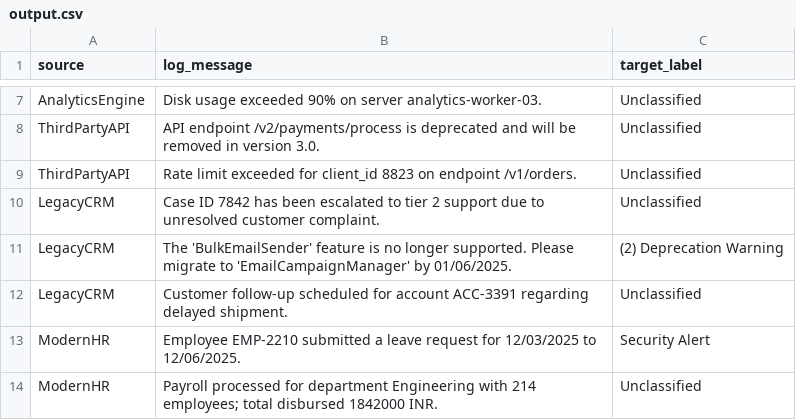
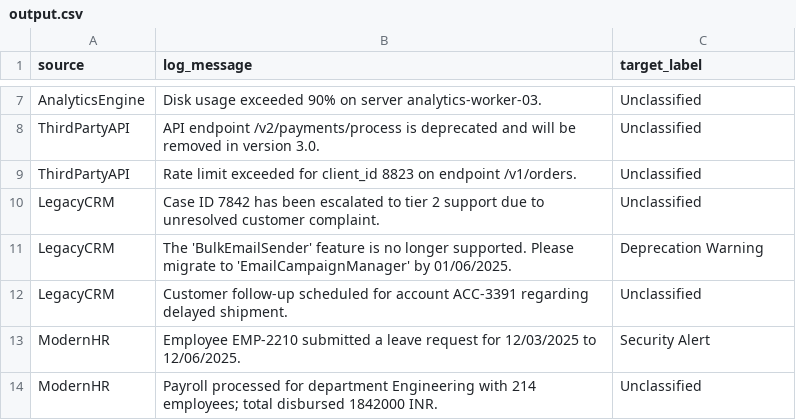
Before and after one commit to Smruti-Ranjan-009/CascadeLog, a CSV file: resources/output.csv, drawn as a sheet; only a part is shown, gaps mark what is left out.

Commit message:
end_to_end logs classifier

```diff
--- a/resources/output.csv
+++ b/resources/output.csv
@@ -10,3 +10,3 @@ ThirdPartyAPI,Rate limit exceeded for client_id 8823 on endpoint /v1/orders.,Unc
 LegacyCRM,Case ID 7842 has been escalated to tier 2 support due to unresolved customer complaint.,Unclassified
-LegacyCRM,The 'BulkEmailSender' feature is no longer supported. Please migrate to 'EmailCampaignManager' by 01/06/2025.,(2) Deprecation Warning
+LegacyCRM,The 'BulkEmailSender' feature is no longer supported. Please migrate to 'EmailCampaignManager' by 01/06/2025.,Deprecation Warning
 LegacyCRM,Customer follow-up scheduled for account ACC-3391 regarding delayed shipment.,Unclassified
```
